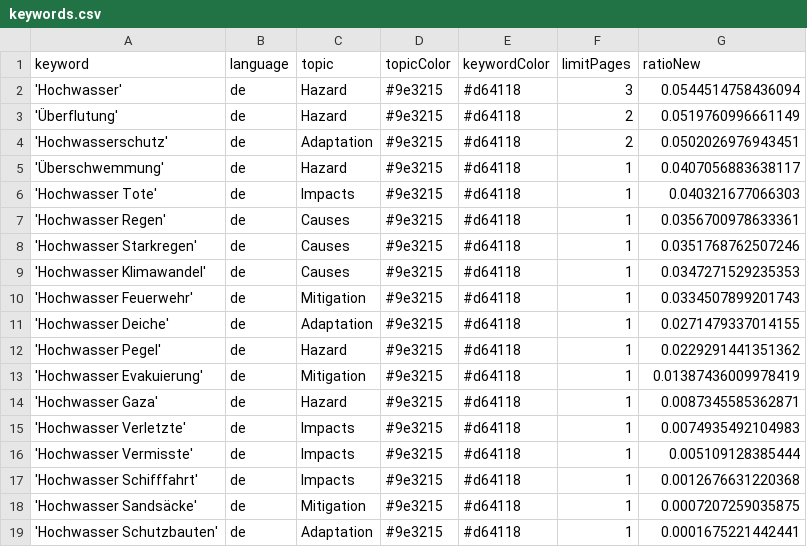
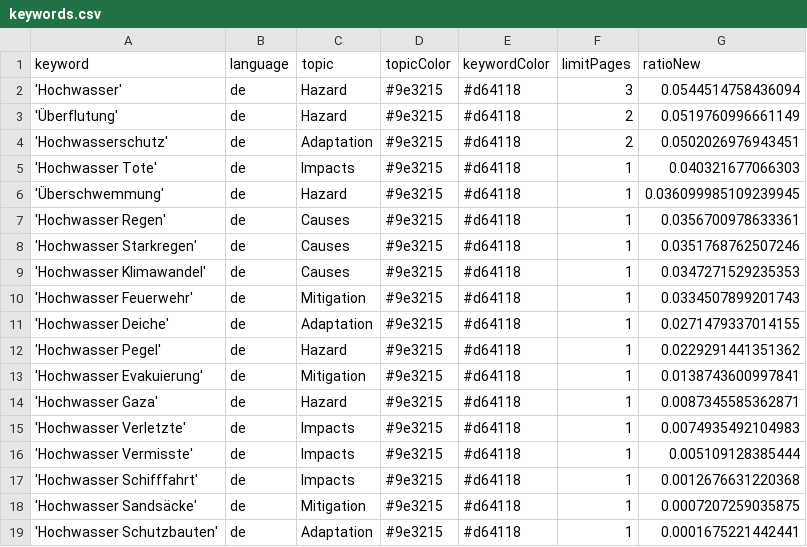
Before and after one commit to JoPhi24-news/floodIsComing, a CSV file: keywords.csv, drawn as a sheet.

Commit message:
Commit from GitHub Actions (harvest:0.0)

```diff
--- a/keywords.csv
+++ b/keywords.csv
@@ -4,4 +4,4 @@ keyword,language,topic,topicColor,keywordColor,limitPages,ratioNew
 'Hochwasserschutz',de,Adaptation,#9e3215,#d64118,2,0.0502026976943451
-'Überschwemmung',de,Hazard,#9e3215,#d64118,1,0.0407056883638117
 'Hochwasser Tote',de,Impacts,#9e3215,#d64118,1,0.040321677066303
+'Überschwemmung',de,Hazard,#9e3215,#d64118,1,0.036099985109239945
 'Hochwasser Regen',de,Causes,#9e3215,#d64118,1,0.0356700978633361
@@ -12,3 +12,3 @@ keyword,language,topic,topicColor,keywordColor,limitPages,ratioNew
 'Hochwasser Pegel',de,Hazard,#9e3215,#d64118,1,0.0229291441351362
-'Hochwasser Evakuierung',de,Mitigation,#9e3215,#d64118,1,0.01387436009978419
+'Hochwasser Evakuierung',de,Mitigation,#9e3215,#d64118,1,0.0138743600997841
 'Hochwasser Gaza',de,Hazard,#9e3215,#d64118,1,0.0087345585362871
```
